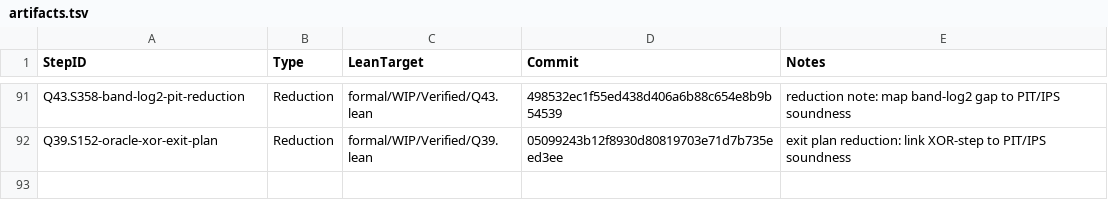
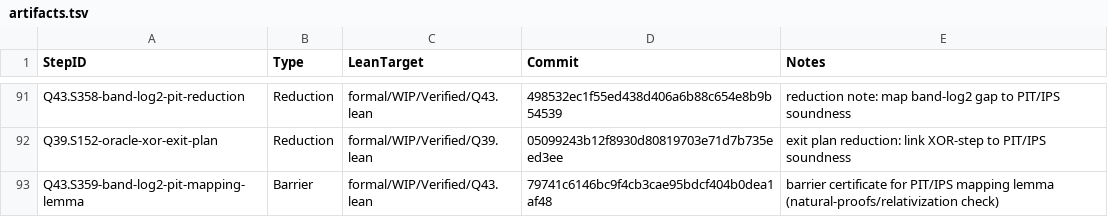
Before and after one commit to Xopoko/Experiment-26_P_vs_NP, a TSV file: docs/artifacts.tsv, drawn as a sheet; only a part is shown, gaps mark what is left out; the diff names each change by its address in the sheet, - before the commit and + after, or states it on an @@ line.

Commit message:
Q43.S359-band-log2-pit-mapping-lemma: Barrier - mapping lemma barrier

```diff
--- a/docs/artifacts.tsv
+++ b/docs/artifacts.tsv
+row 93: Q43.S359-band-log2-pit-mapping-lemma | Barrier | formal/WIP/Verified/Q43.lean | 79741c6146bc9f4cb3cae95bdcf404b0dea1af48 | barrier certificate for PIT/IPS mapping lemma (natural-proofs/relativization check)
```
Also changed, not shown: 3 other files.
